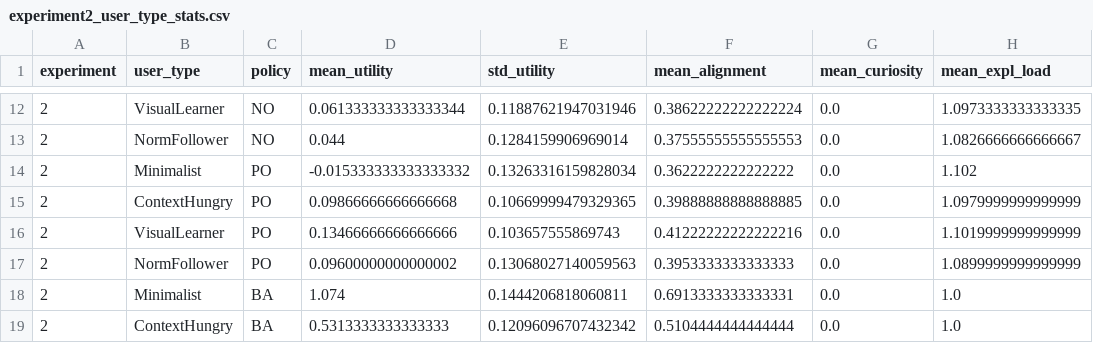
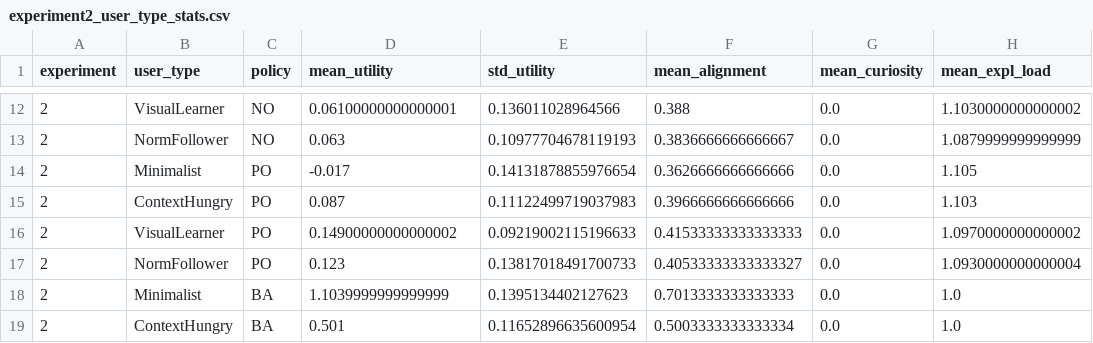
Before and after one commit to ah96/pref_expl_sim, a CSV file: results/exp2/experiment2_user_type_stats.csv, drawn as a sheet; only a part is shown, gaps mark what is left out; the diff covers the shown part only.

```diff
--- a/results/exp2/experiment2_user_type_stats.csv
+++ b/results/exp2/experiment2_user_type_stats.csv
@@ -12,8 +12,8 @@ experiment,user_type,policy,mean_utility,std_utility,mean_alignment,mean_curiosi
-2,VisualLearner,NO,0.061333333333333344,0.11887621947031946,0.38622222222222224,0.0,1.0973333333333335
-2,NormFollower,NO,0.044,0.1284159906969014,0.37555555555555553,0.0,1.0826666666666667
-2,Minimalist,PO,-0.015333333333333332,0.13263316159828034,0.3622222222222222,0.0,1.102
-2,ContextHungry,PO,0.09866666666666668,0.10669999479329365,0.39888888888888885,0.0,1.0979999999999999
-2,VisualLearner,PO,0.13466666666666666,0.103657555869743,0.41222222222222216,0.0,1.1019999999999999
-2,NormFollower,PO,0.09600000000000002,0.13068027140059563,0.3953333333333333,0.0,1.0899999999999999
-2,Minimalist,BA,1.074,0.1444206818060811,0.6913333333333331,0.0,1.0
-2,ContextHungry,BA,0.5313333333333333,0.12096096707432342,0.5104444444444444,0.0,1.0
+2,VisualLearner,NO,0.06100000000000001,0.136011028964566,0.388,0.0,1.1030000000000002
+2,NormFollower,NO,0.063,0.10977704678119193,0.3836666666666667,0.0,1.0879999999999999
+2,Minimalist,PO,-0.017,0.14131878855976654,0.3626666666666666,0.0,1.105
+2,ContextHungry,PO,0.087,0.11122499719037983,0.3966666666666666,0.0,1.103
+2,VisualLearner,PO,0.14900000000000002,0.09219002115196633,0.41533333333333333,0.0,1.0970000000000002
+2,NormFollower,PO,0.123,0.13817018491700733,0.40533333333333327,0.0,1.0930000000000004
+2,Minimalist,BA,1.1039999999999999,0.1395134402127623,0.7013333333333333,0.0,1.0
+2,ContextHungry,BA,0.501,0.11652896635600954,0.5003333333333334,0.0,1.0
```
Also changed, not shown: 38 edited cells elsewhere in this file, 8 other files.
